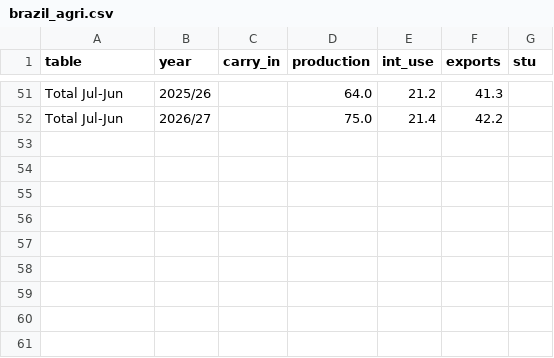
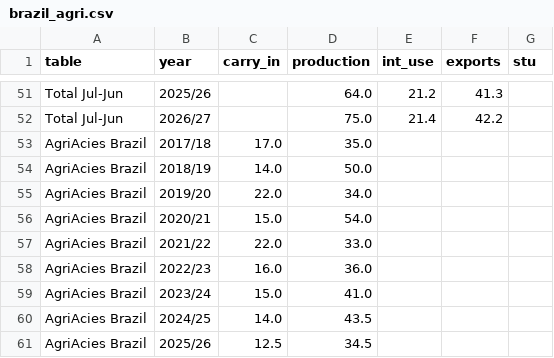
Before and after one commit to virataryaa/snd-global, a CSV file: Database/brazil_agri.csv, drawn as a sheet; only a part is shown, gaps mark what is left out.

```diff
--- a/Database/brazil_agri.csv
+++ b/Database/brazil_agri.csv
@@ -52 +52,10 @@ Total Jul-Jun,2025/26,,64.0,21.2,41.3,
 Total Jul-Jun,2026/27,,75.0,21.4,42.2,
+AgriAcies Brazil,2017/18,17.0,35.0,,,
+AgriAcies Brazil,2018/19,14.0,50.0,,,
+AgriAcies Brazil,2019/20,22.0,34.0,,,
+AgriAcies Brazil,2020/21,15.0,54.0,,,
+AgriAcies Brazil,2021/22,22.0,33.0,,,
+AgriAcies Brazil,2022/23,16.0,36.0,,,
+AgriAcies Brazil,2023/24,15.0,41.0,,,
+AgriAcies Brazil,2024/25,14.0,43.5,,,
+AgriAcies Brazil,2025/26,12.5,34.5,,,
```
Also changed, not shown: 2 other files.
